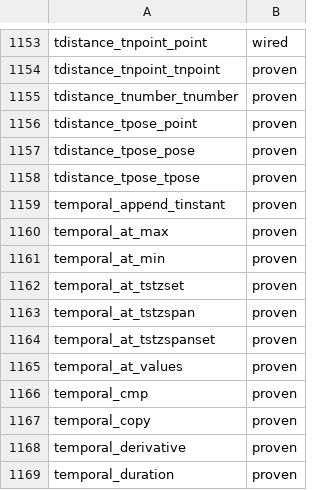
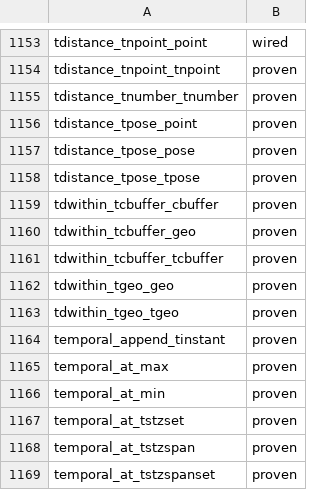
Before and after one commit to estebanzimanyi/MobilityNebula, a TSV file: tools/streaming_parity/feeds/nebula.feed.tsv, drawn as a sheet; only a part is shown, gaps mark what is left out; the shorter side is filled out with more unchanged rows; the diff names each change by its address in the sheet, - before the commit and + after, or states it on an @@ line.

Commit message:
Add tdwithin temporal operators (5 ops)
Add a tdwithin branch: a spatial temporal combined with a geometry, a
same-family object, or a second temporal plus a distance double yields a
tbool (within-distance over time) via tbool_out. Relax the arity-2 gate
for the tdwithin shape. Covers tdwithin_tgeo_geo/tgeo, tdwithin_tcbuffer_
geo/cbuffer/tcbuffer. Suite 1441/1441 green; feed 1445 -> 1450 proven
(zero-removal set diff), lint 0.

```diff
--- a/tools/streaming_parity/feeds/nebula.feed.tsv
+++ b/tools/streaming_parity/feeds/nebula.feed.tsv
+row 1159: tdwithin_tcbuffer_cbuffer | proven
+row 1160: tdwithin_tcbuffer_geo | proven
+row 1161: tdwithin_tcbuffer_tcbuffer | proven
+row 1162: tdwithin_tgeo_geo | proven
+row 1163: tdwithin_tgeo_tgeo | proven
```
Also changed, not shown: 31 other files.
